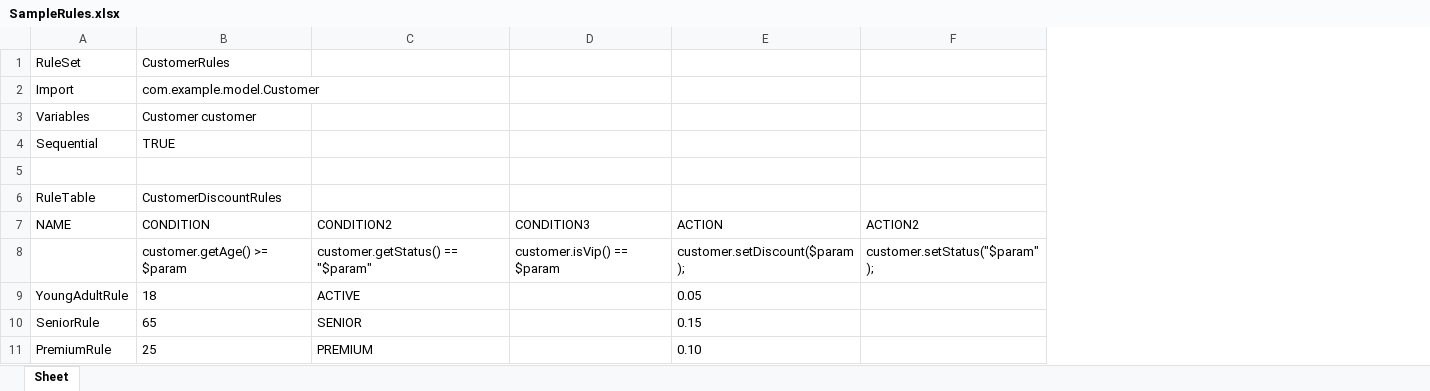
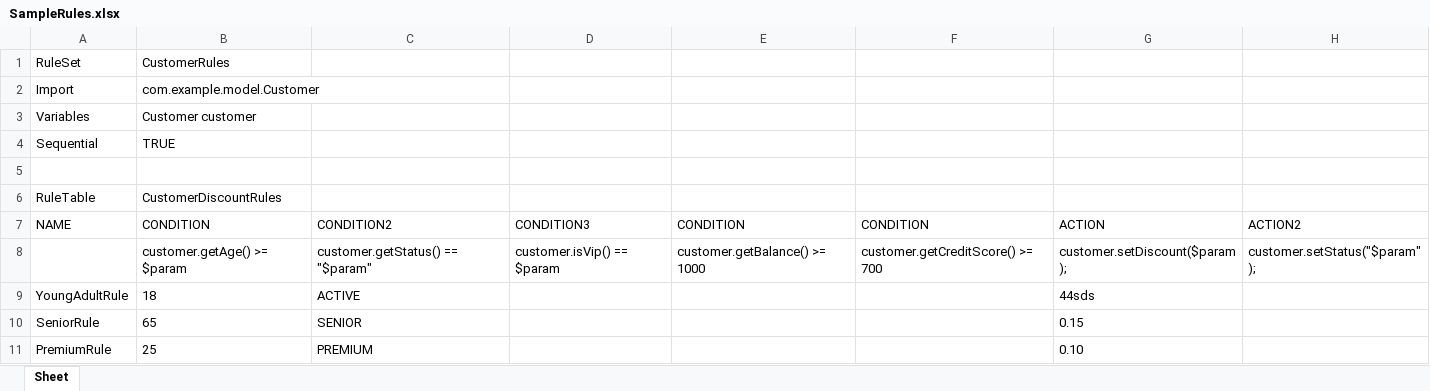
Before and after one commit to Sai-Kushal-Nerella-WL/drools-app, an Excel workbook: rules/SampleRules.xlsx, sheet Sheet, drawn as a sheet; values as stored, in another font and other column widths than the file's, no borders; addresses are those after the commit; the diff names each change by its address in the sheet, - before the commit and + after, or states it on an @@ line.

```diff
--- a/rules/SampleRules.xlsx (sheet Sheet)
+++ b/rules/SampleRules.xlsx (sheet Sheet)
+column E, rows 7-8: CONDITION | customer.getBalance() >= 1000
+column F, rows 7-8: CONDITION | customer.getCreditScore() >= 700
-G9: 0.05
+G9: 44sds
```
Also changed, not shown: 1 other file.
